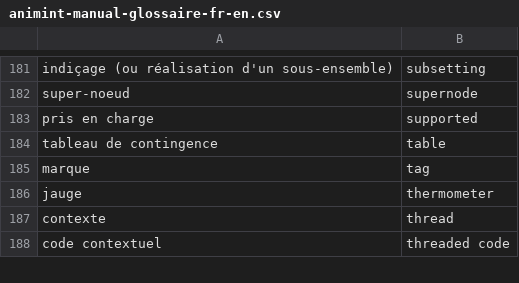
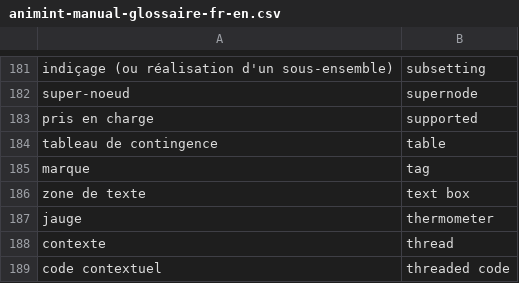
Before and after one commit to animint/animint-manual-fr, a CSV file: animint-manual-glossaire-fr-en.csv, drawn as a sheet; only a part is shown, gaps mark what is left out; the diff names each change by its address in the sheet, - before the commit and + after, or states it on an @@ line.

```diff
--- a/animint-manual-glossaire-fr-en.csv
+++ b/animint-manual-glossaire-fr-en.csv
+row 186: zone de texte | text box
```
Also changed, not shown: 1 other file.
